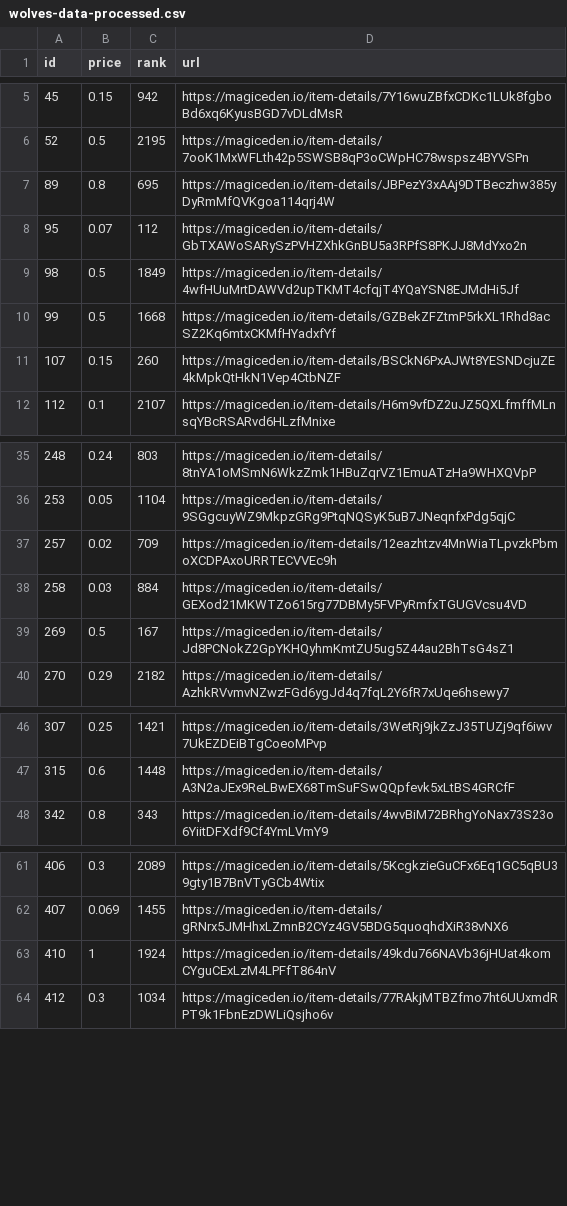
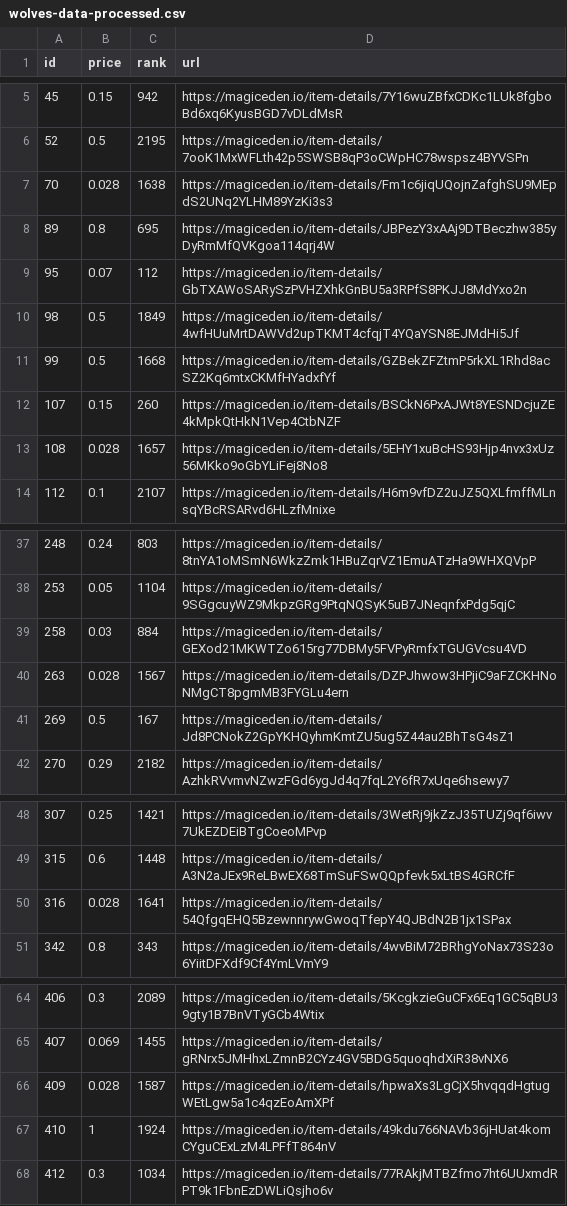
Before and after one commit to braposo/magiceden-wolves-monitor, a CSV file: wolves-data-processed.csv, drawn as a sheet; only a part is shown, gaps mark what is left out; the diff covers the shown part only.

Commit message:
Flat: latest data (2021-11-14T18:17:08.941Z) {   "date": "2021-11-14T18:17:08.941Z",   "files": [     {       "name": "wolves-data-processed.csv",       "deltaBytes": 13,       "source": "https://api-mainnet.magiceden.io/rpc/getListedNFTsByQuery?q=%7B%22%24match%22%3A%7B%22collectionSymbol%22%3A%22wolves_of_sol_street%22%7D%2C%22%24sort%22%3A%7B%22takerAmount%22%3A1%2C%22createdAt%22%3A-1%7D%7D"     },     {       "name": "wolves-data.json",       "deltaBytes": 130,       "source": "https://api-mainnet.magiceden.io/rpc/getListedNFTsByQuery?q=%7B%22%24match%22%3A%7B%22collectionSymbol%22%3A%22wolves_of_sol_street%22%7D%2C%22%24sort%22%3A%7B%22takerAmount%22%3A1%2C%22createdAt%22%3A-1%7D%7D"     }   ] }

```diff
--- a/wolves-data-processed.csv
+++ b/wolves-data-processed.csv
@@ -6,2 +6,3 @@ id,price,rank,url
 52,0.5,2195,https://magiceden.io/item-details/7ooK1MxWFLth42p5SWSB8qP3oCWpHC78wspsz4BYVSPn
+70,0.028,1638,https://magiceden.io/item-details/Fm1c6jiqUQojnZafghSU9MEpdS2UNq2YLHM89YzKi3s3
 89,0.8,695,https://magiceden.io/item-details/JBPezY3xAAj9DTBeczhw385yDyRmMfQVKgoa114qrj4W
@@ -11,2 +12,3 @@ id,price,rank,url
 107,0.15,260,https://magiceden.io/item-details/BSCkN6PxAJWt8YESNDcjuZE4kMpkQtHkN1Vep4CtbNZF
+108,0.028,1657,https://magiceden.io/item-details/5EHY1xuBcHS93Hjp4nvx3xUz56MKko9oGbYLiFej8No8
 112,0.1,2107,https://magiceden.io/item-details/H6m9vfDZ2uJZ5QXLfmffMLnsqYBcRSARvd6HLzfMnixe
@@ -36,4 +38,4 @@ id,price,rank,url
 253,0.05,1104,https://magiceden.io/item-details/9SGgcuyWZ9MkpzGRg9PtqNQSyK5uB7JNeqnfxPdg5qjC
-257,0.02,709,https://magiceden.io/item-details/12eazhtzv4MnWiaTLpvzkPbmoXCDPAxoURRTECVVEc9h
 258,0.03,884,https://magiceden.io/item-details/GEXod21MKWTZo615rg77DBMy5FVPyRmfxTGUGVcsu4VD
+263,0.028,1567,https://magiceden.io/item-details/DZPJhwow3HPjiC9aFZCKHNoNMgCT8pgmMB3FYGLu4ern
 269,0.5,167,https://magiceden.io/item-details/Jd8PCNokZ2GpYKHQyhmKmtZU5ug5Z44au2BhTsG4sZ1
@@ -47,2 +49,3 @@ id,price,rank,url
 315,0.6,1448,https://magiceden.io/item-details/A3N2aJEx9ReLBwEX68TmSuFSwQQpfevk5xLtBS4GRCfF
+316,0.028,1641,https://magiceden.io/item-details/54QfgqEHQ5BzewnnrywGwoqTfepY4QJBdN2B1jx1SPax
 342,0.8,343,https://magiceden.io/item-details/4wvBiM72BRhgYoNax73S23o6YiitDFXdf9Cf4YmLVmY9
@@ -62,2 +65,3 @@ id,price,rank,url
 407,0.069,1455,https://magiceden.io/item-details/gRNrx5JMHhxLZmnB2CYz4GV5BDG5quoqhdXiR38vNX6
+409,0.028,1587,https://magiceden.io/item-details/hpwaXs3LgCjX5hvqqdHgtugWEtLgw5a1c4qzEoAmXPf
 410,1,1924,https://magiceden.io/item-details/49kdu766NAVb36jHUat4komCYguCExLzM4LPFfT864nV
```
Also changed, not shown: 1 added row, 5 removed rows and 5 edited cells elsewhere in this file, 1 other file.
